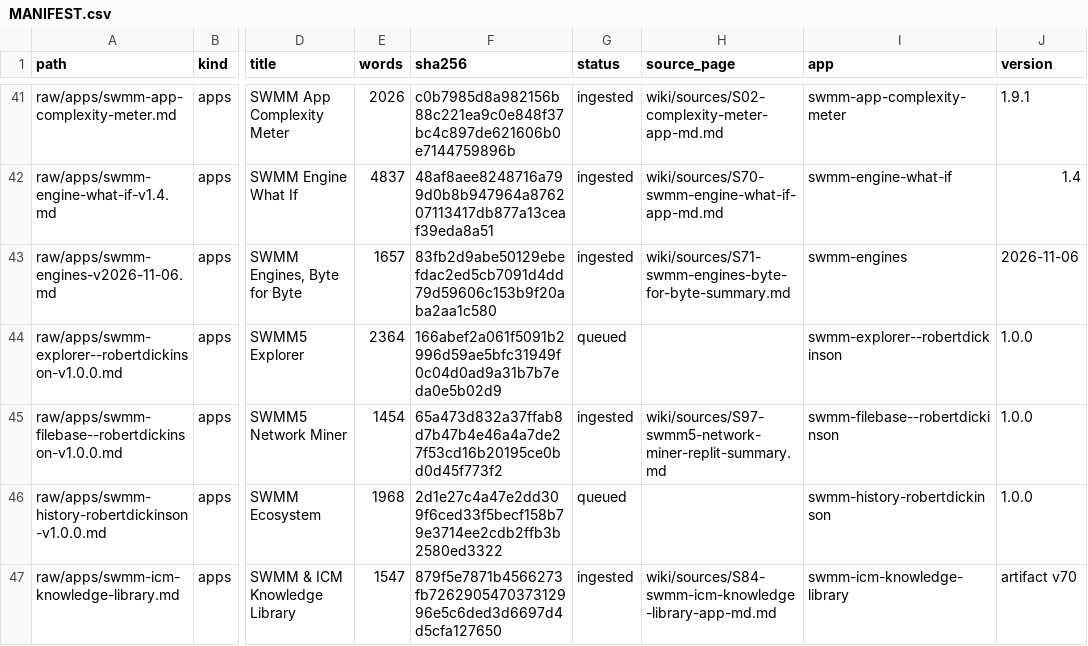
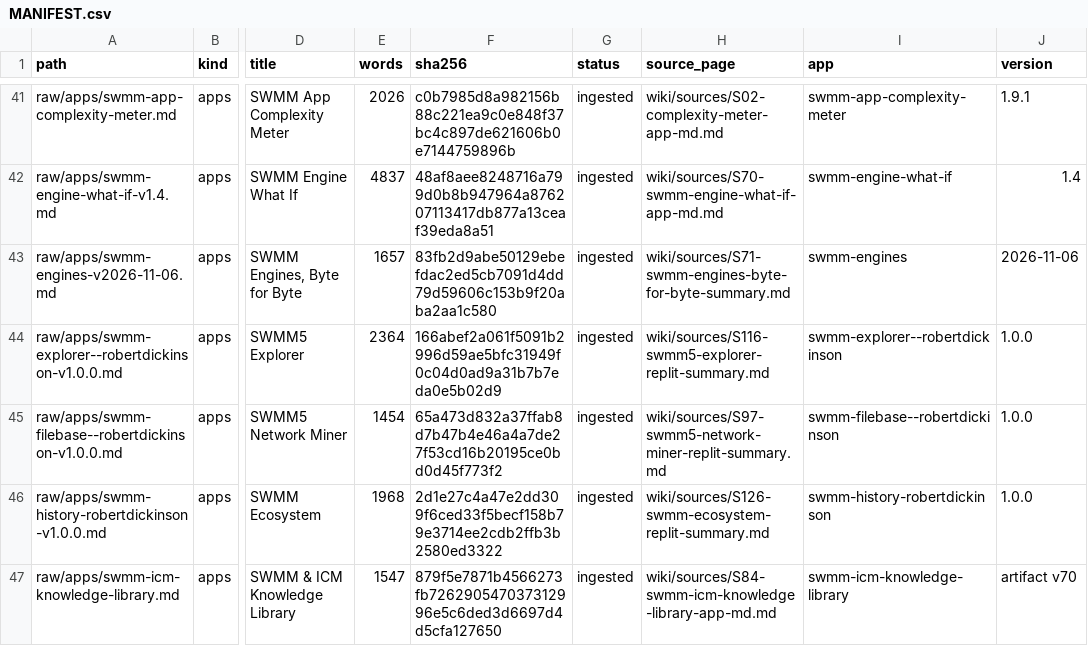
Before and after one commit to dickinsonre/swmm-second-brain, a CSV file: raw/MANIFEST.csv, drawn as a sheet; only a part is shown, gaps mark what is left out; the diff covers the shown part only; the diff names each change by its address in the sheet, - before the commit and + after, or states it on an @@ line.

```diff
--- a/raw/MANIFEST.csv
+++ b/raw/MANIFEST.csv
-G44 (status): queued
+G44 (status): ingested
-H44 (source_page): (empty)
+H44 (source_page): wiki/sources/S116-swmm5-explorer-replit-summary.md
-G46 (status): queued
+G46 (status): ingested
-H46 (source_page): (empty)
+H46 (source_page): wiki/sources/S126-swmm-ecosystem-replit-summary.md
```
Also changed, not shown: 30 edited cells elsewhere in this file, 49 other files.
